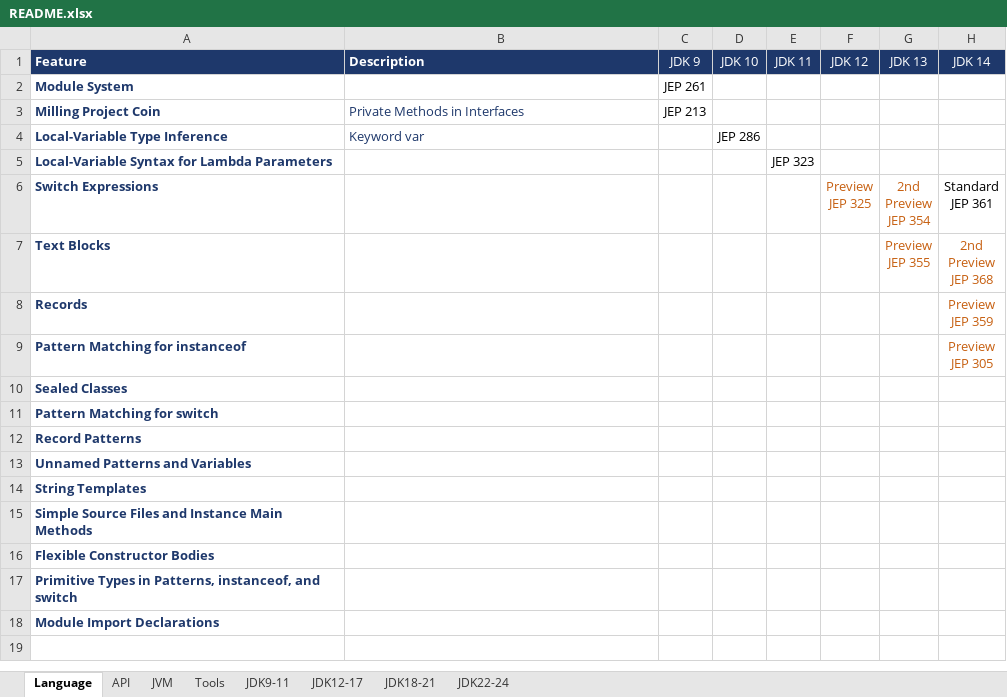
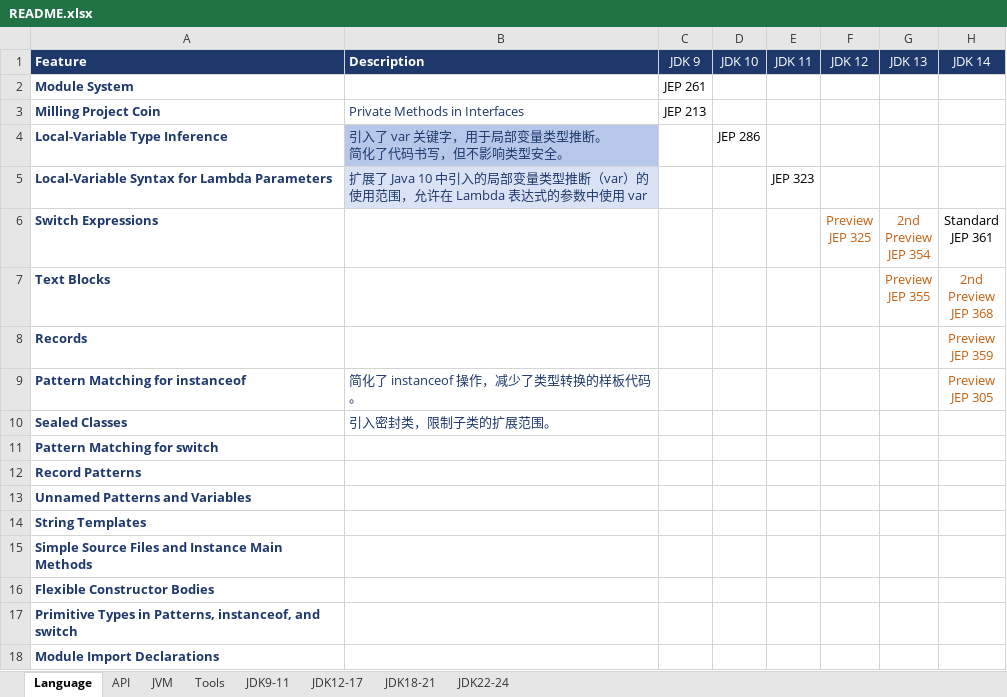
Before and after one commit to maiaimei/java-learning, an Excel workbook: README.xlsx, sheet Language, drawn as a sheet; only a part is shown; values as stored, in another font and other column widths than the file's, no borders; conditional formats not drawn; ↵ is a line break in a cell; the diff names each change by its address in the sheet, - before the commit and + after, or states it on an @@ line.

```diff
--- a/README.xlsx (sheet Language)
+++ b/README.xlsx (sheet Language)
-B4 (Description): Keyword var
+B4 (Description): 引入了 var 关键字，用于局部变量类型推断。 ↵ 简化了代码书写，但不影响类型安全。
-B4 fill: none
+B4 fill: #B6C7EA
-B5 (Description): (empty)
+B5 (Description): 扩展了 Java 10 中引入的局部变量类型推断（var）的使用范围，允许在 Lambda 表达式的参数中使用 var
-B5 fill: none
+B5 fill: #DAE3F5
-B9 (Description): (empty)
+B9 (Description): 简化了 instanceof 操作，减少了类型转换的样板代码。
-B10 (Description): (empty)
+B10 (Description): 引入密封类，限制子类的扩展范围。
```
Also changed, not shown: sheet JVM, sheet API, sheet Tools, 7 other files.
